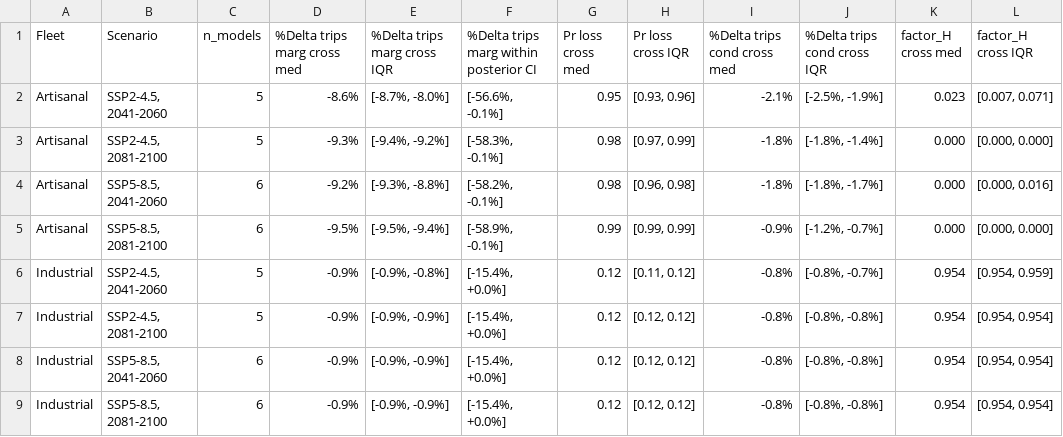
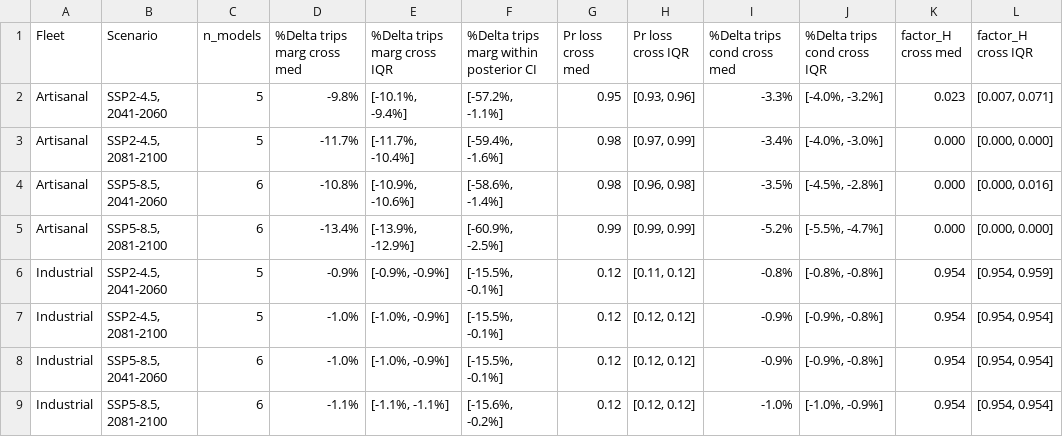
Before and after one commit to fquezadae/Impact-of-Environmental-Variability-on-Harvest, a CSV file: tables/trip_comparative_statics.csv, drawn as a sheet.

```diff
--- a/tables/trip_comparative_statics.csv
+++ b/tables/trip_comparative_statics.csv
@@ -1,9 +1,9 @@
 "Fleet","Scenario","n_models","%Delta trips marg cross med","%Delta trips marg cross IQR","%Delta trips marg within posterior CI","Pr loss cross med","Pr loss cross IQR","%Delta trips cond cross med","%Delta trips cond cross IQR","factor_H cross med","factor_H cross IQR"
-"Artisanal","SSP2-4.5, 2041-2060",5,"-8.6%","[-8.7%, -8.0%]","[-56.6%, -0.1%]","0.95","[0.93, 0.96]","-2.1%","[-2.5%, -1.9%]","0.023","[0.007, 0.071]"
-"Artisanal","SSP2-4.5, 2081-2100",5,"-9.3%","[-9.4%, -9.2%]","[-58.3%, -0.1%]","0.98","[0.97, 0.99]","-1.8%","[-1.8%, -1.4%]","0.000","[0.000, 0.000]"
-"Artisanal","SSP5-8.5, 2041-2060",6,"-9.2%","[-9.3%, -8.8%]","[-58.2%, -0.1%]","0.98","[0.96, 0.98]","-1.8%","[-1.8%, -1.7%]","0.000","[0.000, 0.016]"
-"Artisanal","SSP5-8.5, 2081-2100",6,"-9.5%","[-9.5%, -9.4%]","[-58.9%, -0.1%]","0.99","[0.99, 0.99]","-0.9%","[-1.2%, -0.7%]","0.000","[0.000, 0.000]"
-"Industrial","SSP2-4.5, 2041-2060",5,"-0.9%","[-0.9%, -0.8%]","[-15.4%, +0.0%]","0.12","[0.11, 0.12]","-0.8%","[-0.8%, -0.7%]","0.954","[0.954, 0.959]"
-"Industrial","SSP2-4.5, 2081-2100",5,"-0.9%","[-0.9%, -0.9%]","[-15.4%, +0.0%]","0.12","[0.12, 0.12]","-0.8%","[-0.8%, -0.8%]","0.954","[0.954, 0.954]"
-"Industrial","SSP5-8.5, 2041-2060",6,"-0.9%","[-0.9%, -0.9%]","[-15.4%, +0.0%]","0.12","[0.12, 0.12]","-0.8%","[-0.8%, -0.8%]","0.954","[0.954, 0.954]"
-"Industrial","SSP5-8.5, 2081-2100",6,"-0.9%","[-0.9%, -0.9%]","[-15.4%, +0.0%]","0.12","[0.12, 0.12]","-0.8%","[-0.8%, -0.8%]","0.954","[0.954, 0.954]"
+"Artisanal","SSP2-4.5, 2041-2060",5,"-9.8%","[-10.1%, -9.4%]","[-57.2%, -1.1%]","0.95","[0.93, 0.96]","-3.3%","[-4.0%, -3.2%]","0.023","[0.007, 0.071]"
+"Artisanal","SSP2-4.5, 2081-2100",5,"-11.7%","[-11.7%, -10.4%]","[-59.4%, -1.6%]","0.98","[0.97, 0.99]","-3.4%","[-4.0%, -3.0%]","0.000","[0.000, 0.000]"
+"Artisanal","SSP5-8.5, 2041-2060",6,"-10.8%","[-10.9%, -10.6%]","[-58.6%, -1.4%]","0.98","[0.96, 0.98]","-3.5%","[-4.5%, -2.8%]","0.000","[0.000, 0.016]"
+"Artisanal","SSP5-8.5, 2081-2100",6,"-13.4%","[-13.9%, -12.9%]","[-60.9%, -2.5%]","0.99","[0.99, 0.99]","-5.2%","[-5.5%, -4.7%]","0.000","[0.000, 0.000]"
+"Industrial","SSP2-4.5, 2041-2060",5,"-0.9%","[-0.9%, -0.9%]","[-15.5%, -0.1%]","0.12","[0.11, 0.12]","-0.8%","[-0.8%, -0.8%]","0.954","[0.954, 0.959]"
+"Industrial","SSP2-4.5, 2081-2100",5,"-1.0%","[-1.0%, -0.9%]","[-15.5%, -0.1%]","0.12","[0.12, 0.12]","-0.9%","[-0.9%, -0.8%]","0.954","[0.954, 0.954]"
+"Industrial","SSP5-8.5, 2041-2060",6,"-1.0%","[-1.0%, -0.9%]","[-15.5%, -0.1%]","0.12","[0.12, 0.12]","-0.9%","[-0.9%, -0.8%]","0.954","[0.954, 0.954]"
+"Industrial","SSP5-8.5, 2081-2100",6,"-1.1%","[-1.1%, -1.1%]","[-15.6%, -0.2%]","0.12","[0.12, 0.12]","-1.0%","[-1.0%, -0.9%]","0.954","[0.954, 0.954]"
```
Also changed, not shown: tables/appendix_g_trips_variance_decomposition.csv, tables/appendix_g_trips_variance_decomposition_raw.csv, 11 other files.
